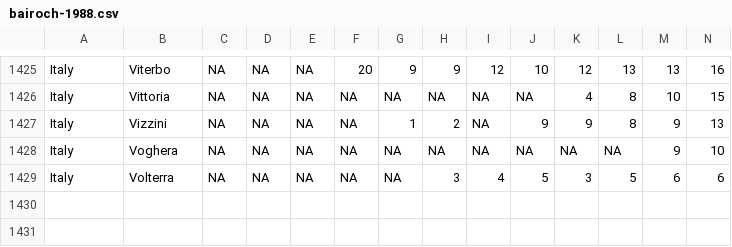
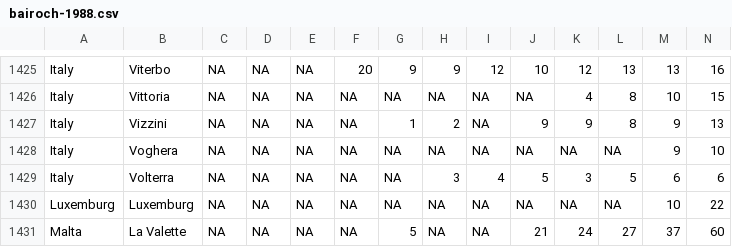
Before and after one commit to JakeRuss/bairoch-1988, a CSV file: bairoch-1988.csv, drawn as a sheet; only a part is shown, gaps mark what is left out.

Commit message:
Add Luxemburg and Malta figures to csv file

```diff
--- a/bairoch-1988.csv
+++ b/bairoch-1988.csv
@@ -1429 +1429,3 @@ Italy,Voghera,NA,NA,NA,NA,NA,NA,NA,NA,NA,NA,9,10
 Italy,Volterra,NA,NA,NA,NA,NA,3,4,5,3,5,6,6
+Luxemburg,Luxemburg,NA,NA,NA,NA,NA,NA,NA,NA,NA,NA,10,22
+Malta,La Valette,NA,NA,NA,NA,5,NA,NA,21,24,27,37,60
```
